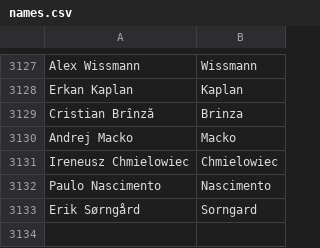
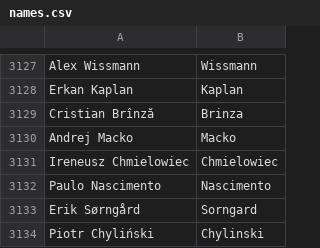
Before and after one commit to mozilla/community-data, a CSV file: credits/names.csv, drawn as a sheet; only a part is shown, gaps mark what is left out; the diff names each change by its address in the sheet, - before the commit and + after, or states it on an @@ line.

Commit message:
Piotr Chyliński <heidi17@mac.com>: "Camino Polish translations"

```diff
--- a/credits/names.csv
+++ b/credits/names.csv
+row 3134: Piotr Chyliński | Chylinski
```
